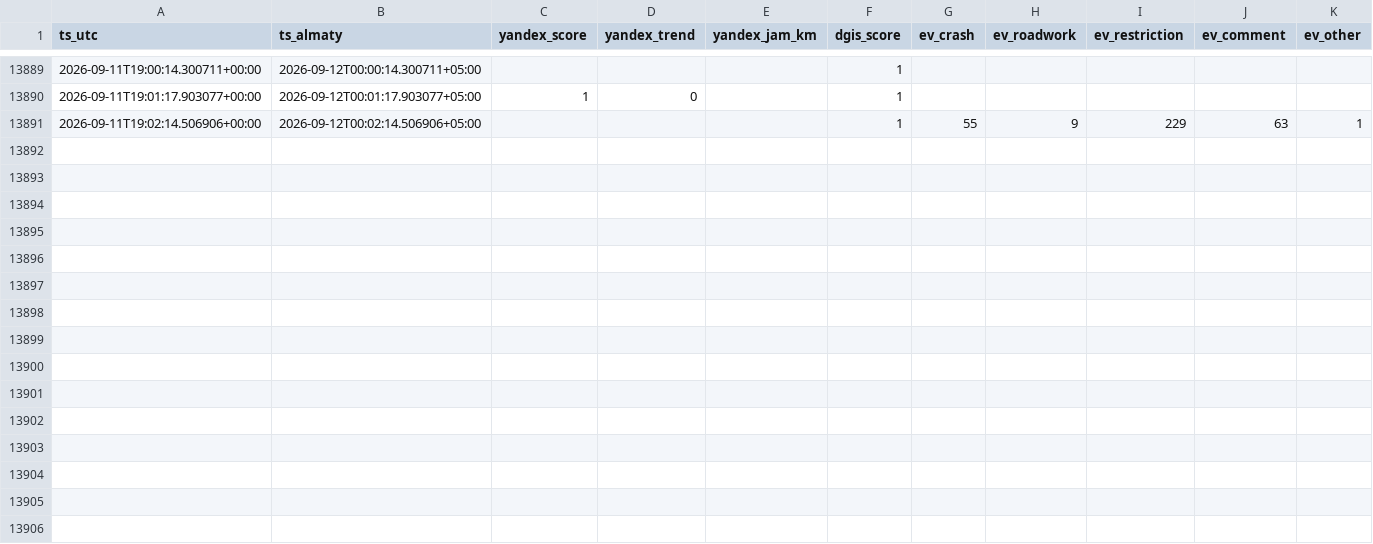
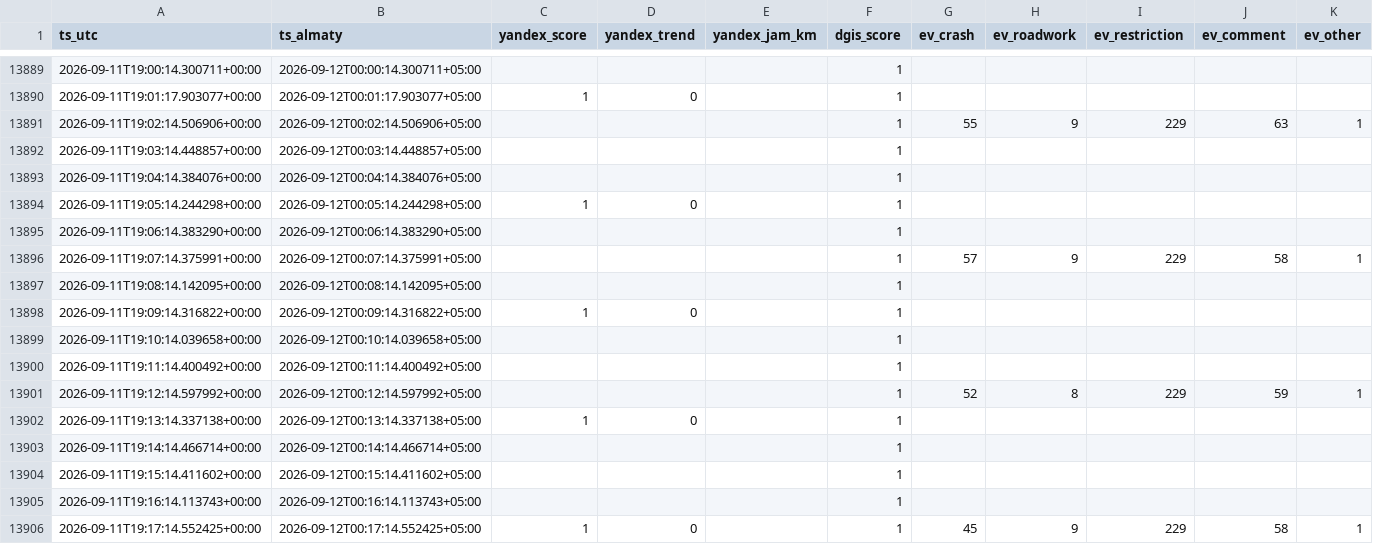
Before and after one commit to Dex719/almaty-traffic-data, a CSV file: data/scores/2026-09.csv, drawn as a sheet; only a part is shown, gaps mark what is left out.

Commit message:
data: traffic observations 2026-09-11T19:17:15+00:00

```diff
--- a/data/scores/2026-09.csv
+++ b/data/scores/2026-09.csv
@@ -13891 +13891,16 @@ ts_utc,ts_almaty,yandex_score,yandex_trend,yandex_jam_km,dgis_score,ev_crash,ev_
 2026-09-11T19:02:14.506906+00:00,2026-09-12T00:02:14.506906+05:00,,,,1,55,9,229,63,1
+2026-09-11T19:03:14.448857+00:00,2026-09-12T00:03:14.448857+05:00,,,,1,,,,,
+2026-09-11T19:04:14.384076+00:00,2026-09-12T00:04:14.384076+05:00,,,,1,,,,,
+2026-09-11T19:05:14.244298+00:00,2026-09-12T00:05:14.244298+05:00,1,0,,1,,,,,
+2026-09-11T19:06:14.383290+00:00,2026-09-12T00:06:14.383290+05:00,,,,1,,,,,
+2026-09-11T19:07:14.375991+00:00,2026-09-12T00:07:14.375991+05:00,,,,1,57,9,229,58,1
+2026-09-11T19:08:14.142095+00:00,2026-09-12T00:08:14.142095+05:00,,,,1,,,,,
+2026-09-11T19:09:14.316822+00:00,2026-09-12T00:09:14.316822+05:00,1,0,,1,,,,,
+2026-09-11T19:10:14.039658+00:00,2026-09-12T00:10:14.039658+05:00,,,,1,,,,,
+2026-09-11T19:11:14.400492+00:00,2026-09-12T00:11:14.400492+05:00,,,,1,,,,,
+2026-09-11T19:12:14.597992+00:00,2026-09-12T00:12:14.597992+05:00,,,,1,52,8,229,59,1
+2026-09-11T19:13:14.337138+00:00,2026-09-12T00:13:14.337138+05:00,1,0,,1,,,,,
+2026-09-11T19:14:14.466714+00:00,2026-09-12T00:14:14.466714+05:00,,,,1,,,,,
+2026-09-11T19:15:14.411602+00:00,2026-09-12T00:15:14.411602+05:00,,,,1,,,,,
+2026-09-11T19:16:14.113743+00:00,2026-09-12T00:16:14.113743+05:00,,,,1,,,,,
+2026-09-11T19:17:14.552425+00:00,2026-09-12T00:17:14.552425+05:00,1,0,,1,45,9,229,58,1
```
Also changed, not shown: 4 other files.
